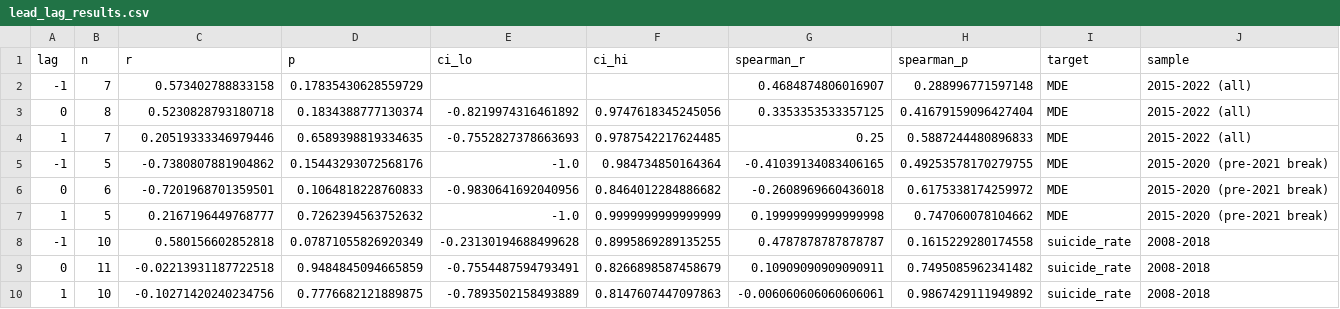
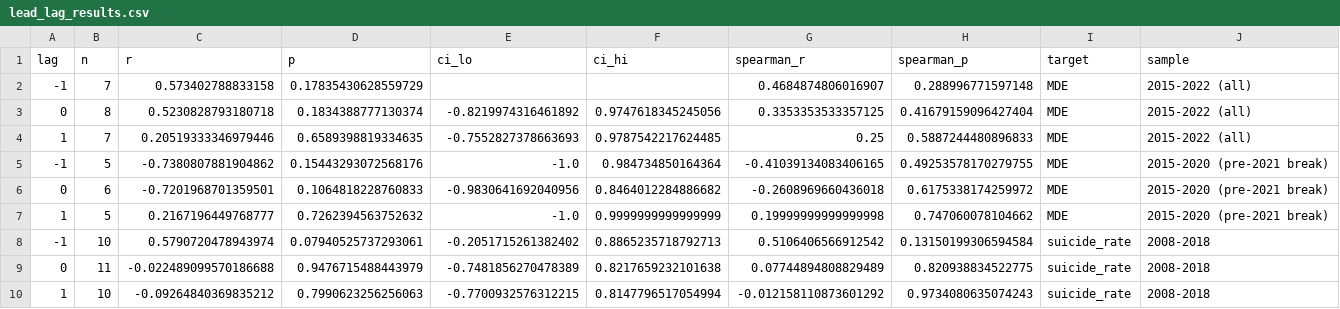
Before and after one commit to Guangzidetiaoyue/Digital_Phenotyping, a CSV file: results/module4/s45-leadlag/20260831-2055/lead_lag_results.csv, drawn as a sheet; removed rows and columns are numbered as before the commit, all else as after; the diff names each change by its address in the sheet, - before the commit and + after, or states it on an @@ line.

```diff
--- a/results/module4/s45-leadlag/20260831-2055/lead_lag_results.csv
+++ b/results/module4/s45-leadlag/20260831-2055/lead_lag_results.csv
-row 8: -1 | 10 | 0.580156602852818 | 0.07871055826920349 | -0.23130194688499628 | 0.8995869289135255 | 0.4787878787878787 | 0.1615229280174558 | suicide_rate | 2008-2018
-row 9: 0 | 11 | -0.02213931187722518 | 0.9484845094665859 | -0.7554487594793491 | 0.8266898587458679 | 0.10909090909090911 | 0.7495085962341482 | suicide_rate | 2008-2018
-row 10: 1 | 10 | -0.10271420240234756 | 0.7776682121889875 | -0.7893502158493889 | 0.8147607447097863 | -0.006060606060606061 | 0.9867429111949892 | suicide_rate | 2008-2018
+row 8: -1 | 10 | 0.5790720478943974 | 0.07940525737293061 | -0.2051715261382402 | 0.8865235718792713 | 0.5106406566912542 | 0.13150199306594584 | suicide_rate | 2008-2018
+row 9: 0 | 11 | -0.022489099570186688 | 0.9476715488443979 | -0.7481856270478389 | 0.8217659232101638 | 0.07744894808829489 | 0.820938834522775 | suicide_rate | 2008-2018
+row 10: 1 | 10 | -0.09264840369835212 | 0.7990623256256063 | -0.7700932576312215 | 0.8147796517054994 | -0.012158110873601292 | 0.9734080635074243 | suicide_rate | 2008-2018
```
Also changed, not shown: data/external/cdc_suicide_rate_1990_2024.csv, data/external/processed/variable_dictionary.csv, 9 other files.
